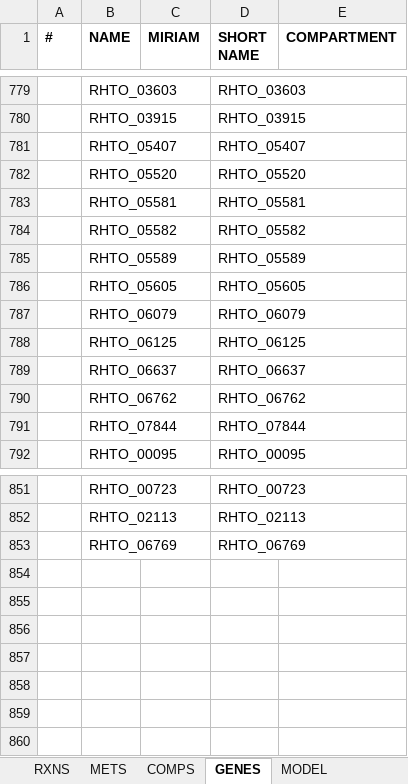
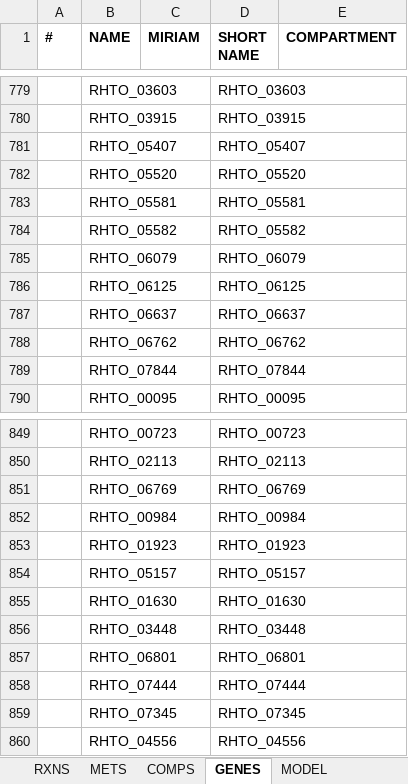
Before and after one commit to SysBioChalmers/rhto-GEM, an Excel workbook: ModelFiles/xlsx/rhto.xlsx, sheet GENES, drawn as a sheet; only a part is shown, gaps mark what is left out; values as stored, in another font and other column widths than the file's, no borders; removed rows and columns are numbered as before the commit, all else as after; the diff names each change by its address in the sheet, - before the commit and + after, or states it on an @@ line.

Commit message:
🔖 rhto-GEM v1.2.1

```diff
--- a/ModelFiles/xlsx/rhto.xlsx (sheet GENES)
+++ b/ModelFiles/xlsx/rhto.xlsx (sheet GENES)
-row 785:  | RHTO_05589 |  | RHTO_05589
-row 786:  | RHTO_05605 |  | RHTO_05605
+row 852:  | RHTO_00984 |  | RHTO_00984
+row 853:  | RHTO_01923 |  | RHTO_01923
+row 854:  | RHTO_05157 |  | RHTO_05157
+row 855:  | RHTO_01630 |  | RHTO_01630
+row 856:  | RHTO_03448 |  | RHTO_03448
+row 857:  | RHTO_06801 |  | RHTO_06801
+row 858:  | RHTO_07444 |  | RHTO_07444
+row 859:  | RHTO_07345 |  | RHTO_07345
+row 860:  | RHTO_04556 |  | RHTO_04556
```
Also changed, not shown: sheet RXNS, sheet METS, sheet MODEL, 5 other files.
